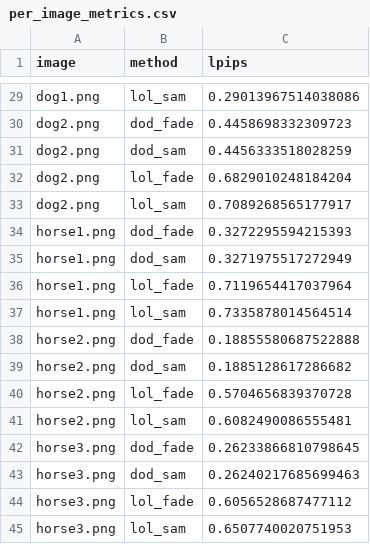
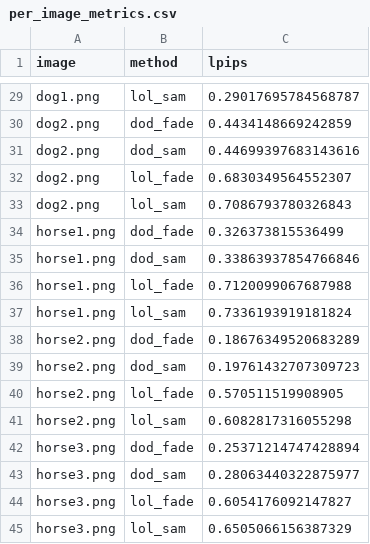
Before and after one commit to penguin12b5/latent_space_image_manager, a CSV file: results/per_image_metrics.csv, drawn as a sheet; only a part is shown, gaps mark what is left out; the diff covers the shown part only; the diff names each change by its address in the sheet, - before the commit and + after, or states it on an @@ line.

```diff
--- a/results/per_image_metrics.csv
+++ b/results/per_image_metrics.csv
-C29 (lpips): 0.29013967514038086
+C29 (lpips): 0.29017695784568787
-C30 (lpips): 0.4458698332309723
+C30 (lpips): 0.4434148669242859
-C31 (lpips): 0.4456333518028259
+C31 (lpips): 0.44699397683143616
-C32 (lpips): 0.6829010248184204
+C32 (lpips): 0.6830349564552307
-C33 (lpips): 0.7089268565177917
+C33 (lpips): 0.7086793780326843
-C34 (lpips): 0.3272295594215393
+C34 (lpips): 0.326373815536499
-C35 (lpips): 0.3271975517272949
+C35 (lpips): 0.33863937854766846
-C36 (lpips): 0.7119654417037964
+C36 (lpips): 0.7120099067687988
-C37 (lpips): 0.7335878014564514
+C37 (lpips): 0.7336193919181824
-C38 (lpips): 0.18855580687522888
+C38 (lpips): 0.18676349520683289
-C39 (lpips): 0.1885128617286682
+C39 (lpips): 0.19761432707309723
-C40 (lpips): 0.5704656839370728
+C40 (lpips): 0.570511519908905
-C41 (lpips): 0.6082490086555481
+C41 (lpips): 0.6082817316055298
-C42 (lpips): 0.26233866810798645
+C42 (lpips): 0.25371214747428894
-C43 (lpips): 0.26240217685699463
+C43 (lpips): 0.28063440322875977
-C44 (lpips): 0.6056528687477112
+C44 (lpips): 0.6054176092147827
-C45 (lpips): 0.6507740020751953
+C45 (lpips): 0.6505066156387329
```
Also changed, not shown: 27 edited cells elsewhere in this file.
